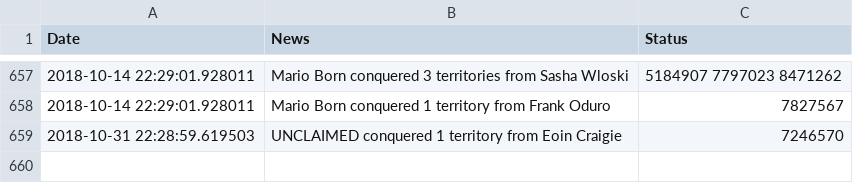
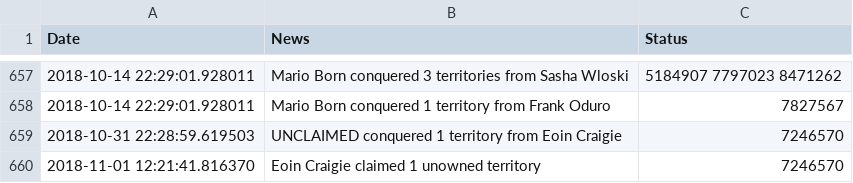
Before and after one commit to vigi4cure/vigi4cure.github.io, a CSV file: warlog.csv, drawn as a sheet; only a part is shown, gaps mark what is left out; the diff names each change by its address in the sheet, - before the commit and + after, or states it on an @@ line.

```diff
--- a/warlog.csv
+++ b/warlog.csv
+row 660: 2018-11-01 12:21:41.816370 | Eoin Craigie claimed 1 unowned territory | 7246570
```
Also changed, not shown: bad_segments.csv, distance_2018.csv, 13 other files.
